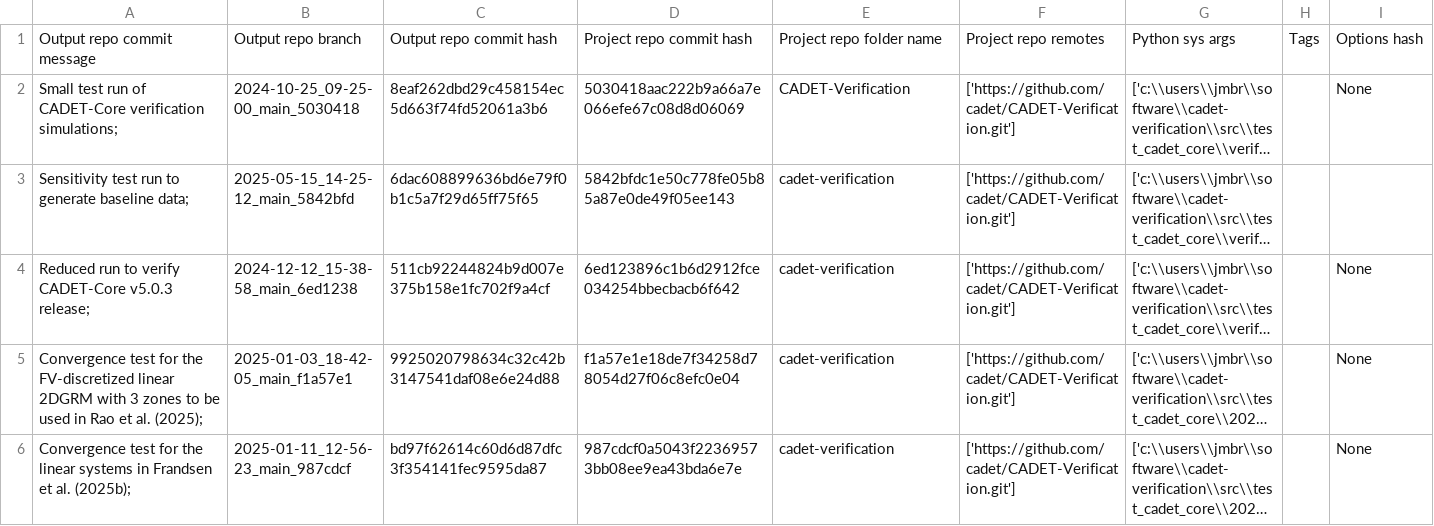
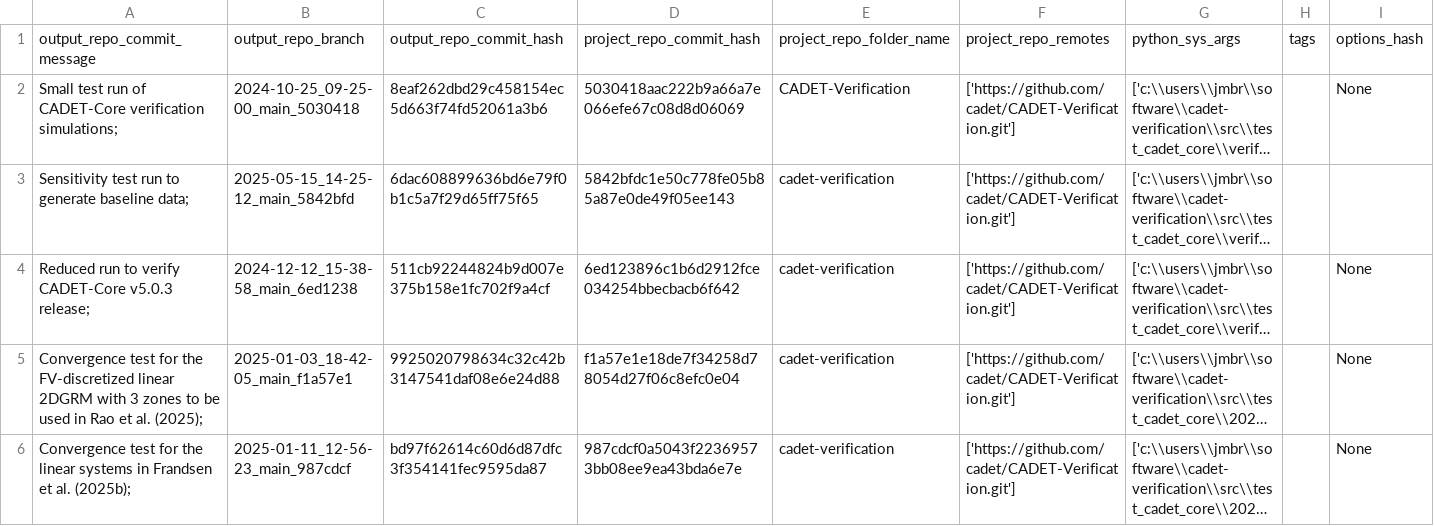
Before and after one commit to cadet/CADET-Verification-Output, a TSV file: log.tsv, drawn as a sheet; long unchanged cells end in …; removed rows and columns are numbered as before the commit, all else as after; the diff names each change by its address in the sheet, - before the commit and + after, or states it on an @@ line.

Commit message:
Updated log hashes

```diff
--- a/log.tsv
+++ b/log.tsv
-row 1: Output repo commit message | Output repo branch | Output repo commit hash | Project repo commit hash | Project repo folder name | Project repo remotes | Python sys args | Tags | Options hash
+row 1: output_repo_commit_message | output_repo_branch | output_repo_commit_hash | project_repo_commit_hash | project_repo_folder_name | project_repo_remotes | python_sys_args | tags | options_hash
```
